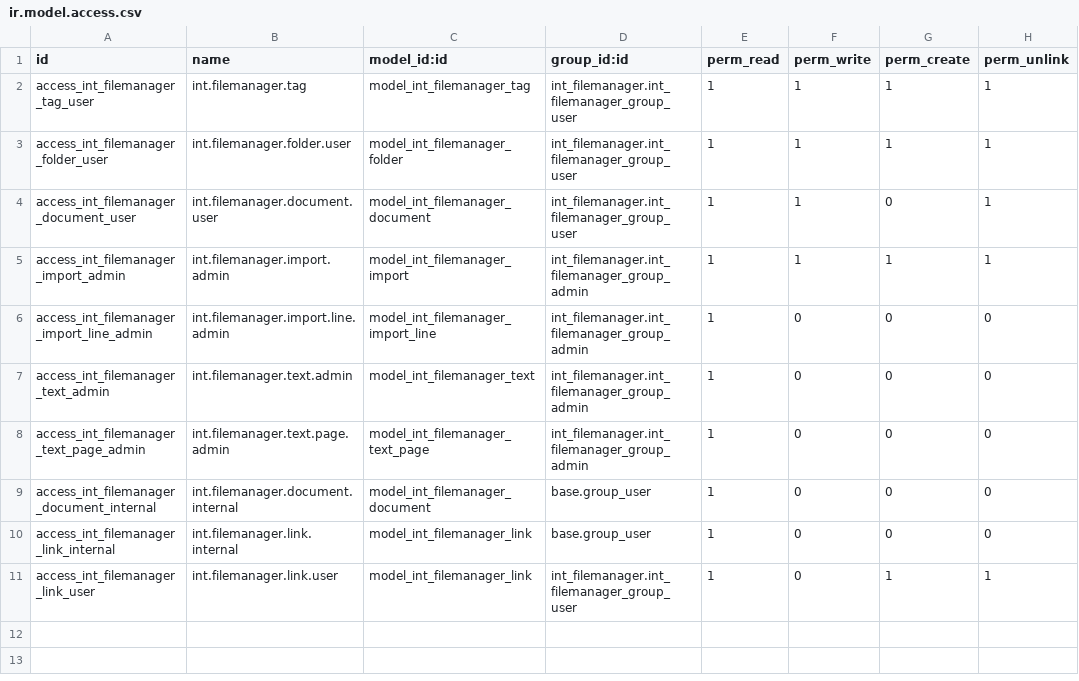
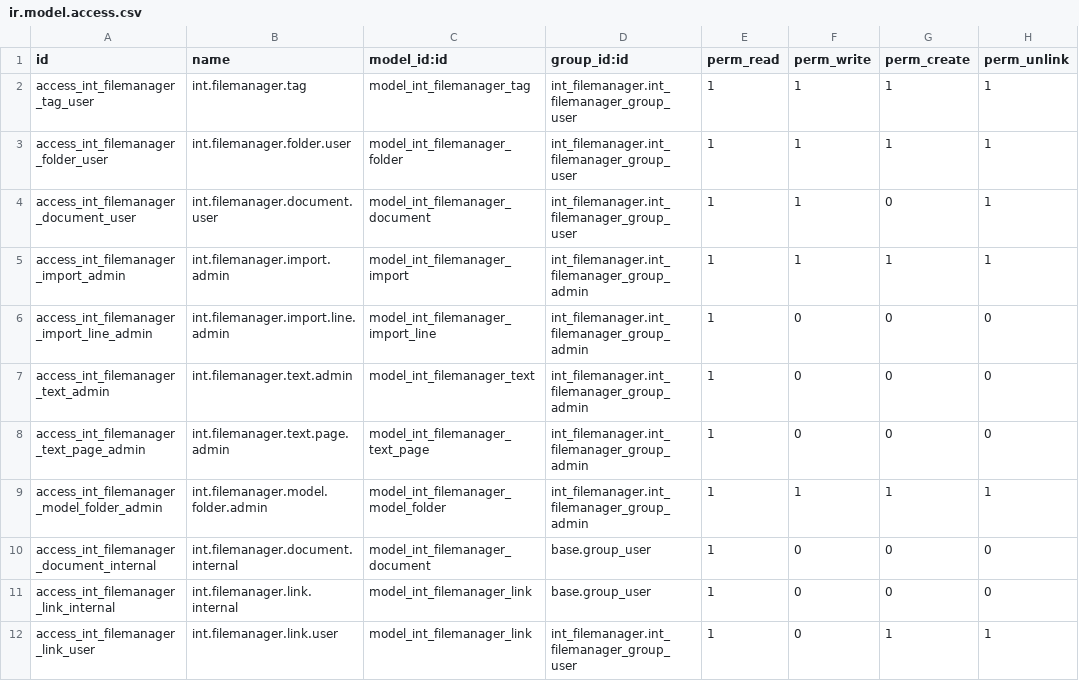
Before and after one commit to toewswaldemar-png/int-odoo-addons, a CSV file: int_filemanager/security/ir.model.access.csv, drawn as a sheet; the diff names each change by its address in the sheet, - before the commit and + after, or states it on an @@ line.

```diff
--- a/int_filemanager/security/ir.model.access.csv
+++ b/int_filemanager/security/ir.model.access.csv
+row 9: access_int_filemanager_model_folder_admin | int.filemanager.model.folder.admin | model_int_filemanager_model_folder | int_filemanager.int_filemanager_group_admin | 1 | 1 | 1 | 1
```
Also changed, not shown: 15 other files.
